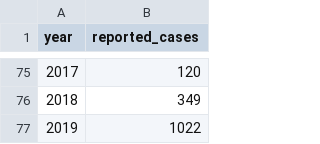
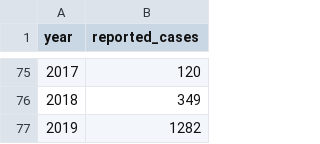
Before and after one commit to julien-arino/datasets, a CSV file: measles_reportedCases_USA_1944_2019.csv, drawn as a sheet; only a part is shown, gaps mark what is left out.

Commit message:
Update measles_reportedCases_USA_1944_2019.csv
Added final count for 2019

```diff
--- a/measles_reportedCases_USA_1944_2019.csv
+++ b/measles_reportedCases_USA_1944_2019.csv
@@ -76,2 +76,2 @@
 2018,349
-2019,1022
+2019,1282
```
